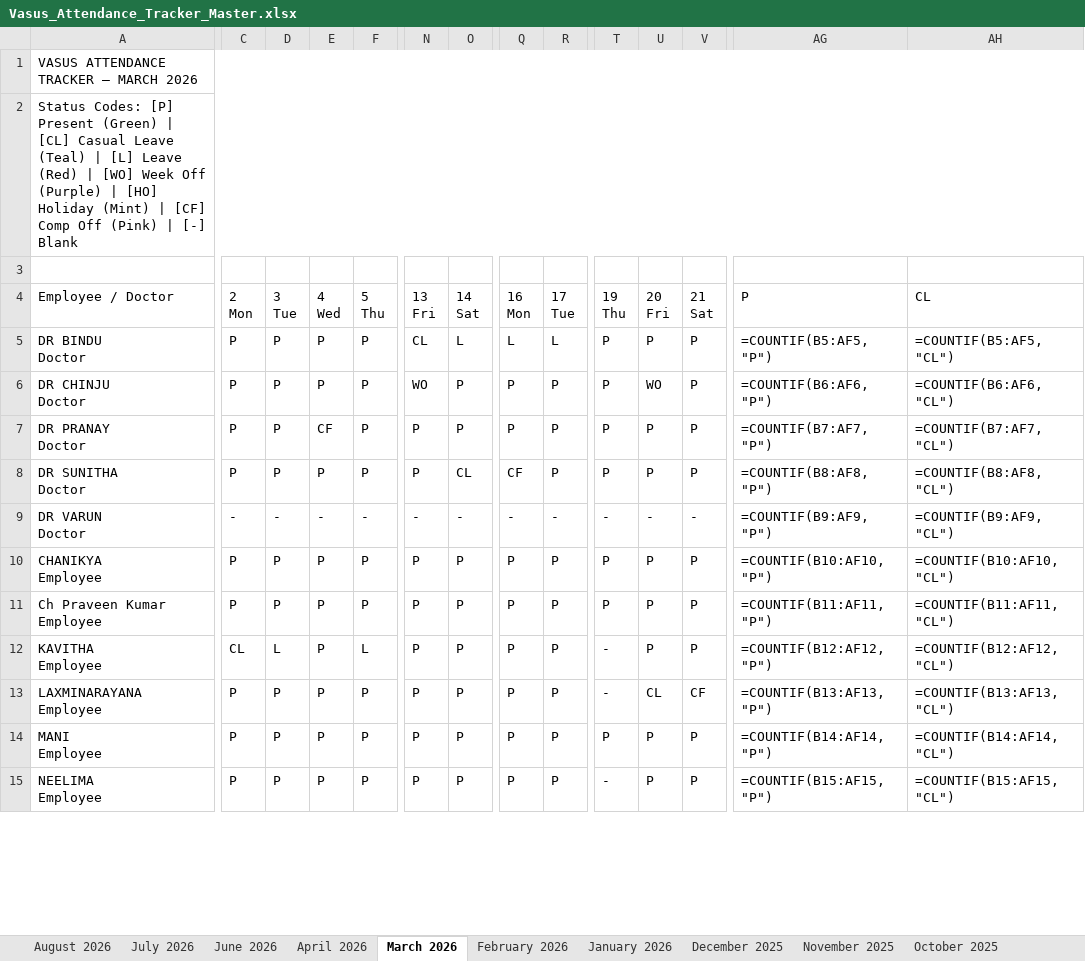
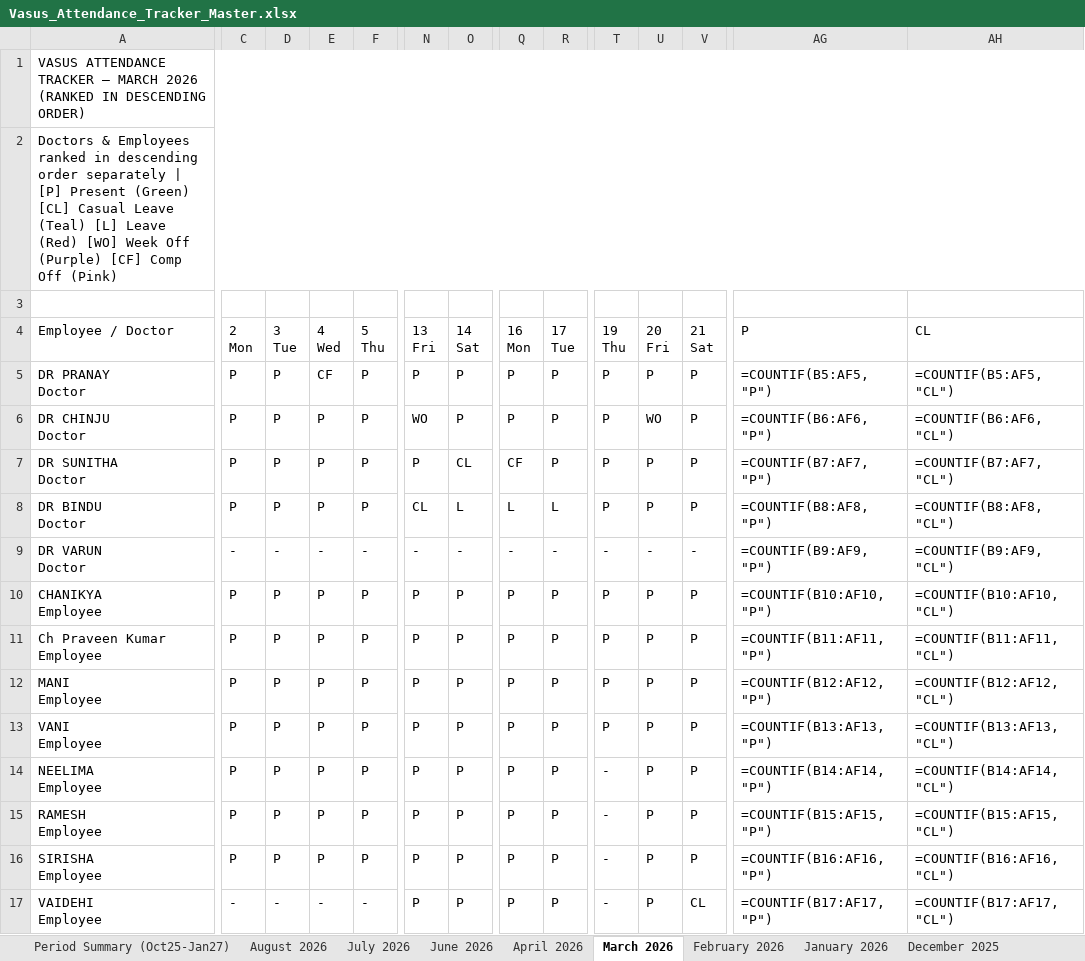
Before and after one commit to kumarpraveench30-ui/mastertracker, an Excel workbook: Vasus_Attendance_Tracker_Master.xlsx, sheet March 2026, drawn as a sheet; only a part is shown, gaps mark what is left out; values as stored, in another font and other column widths than the file's, no cell formats; formulas without a stored value are shown as written; removed rows and columns are numbered as before the commit, all else as after; rows hold the shown columns only; ↵ is a line break in a cell; the diff covers the shown part only; the diff names each change by its address in the sheet, - before the commit and + after, or states it on an @@ line.

Commit message:
Rank Doctors and Employees separately in descending order by attendance

```diff
--- a/Vasus_Attendance_Tracker_Master.xlsx (sheet March 2026)
+++ b/Vasus_Attendance_Tracker_Master.xlsx (sheet March 2026)
-A1 (Employee / Doctor): …MARCH 2026
+A1 (Employee / Doctor): …MARCH 2026 (RANKED IN DESCENDING ORDER)
-A2 (Employee / Doctor): Status Codes: [P] Present (Green) | [CL] Casual Leave (Teal) | [L] Leave (Red) | [WO] Week Off (Purple) | [HO] Holiday (Mint) | [CF] Comp Off (Pink) | [-] Blank
+A2 (Employee / Doctor): Doctors & Employees ranked in descending order separately | [P] Present (Green) [CL] Casual Leave (Teal) [L] Leave (Red) [WO] Week Off (Purple) [CF] Comp Off (Pink)
-A5 (Employee / Doctor): DR BINDU ↵ Doctor
+A5 (Employee / Doctor): DR PRANAY ↵ Doctor
-E5 (4 Wed): P
+E5 (4 Wed): CF
-N5 (13 Fri): CL
+N5 (13 Fri): P
-O5 (14 Sat): L
+O5 (14 Sat): P
-Q5 (16 Mon): L
+Q5 (16 Mon): P
-R5 (17 Tue): L
+R5 (17 Tue): P
-row 7: DR PRANAY ↵ Doctor | P | P | CF | P | P | P | P | P | P | P | P | =COUNTIF(B7:AF7, "P") | =COUNTIF(B7:AF7, "CL")
-AG7 (P): =COUNTIF(B8:AF8, "P")
+AG7 (P): =COUNTIF(B7:AF7, "P")
-AH7 (CL): =COUNTIF(B8:AF8, "CL")
+AH7 (CL): =COUNTIF(B7:AF7, "CL")
+row 8: DR BINDU ↵ Doctor | P | P | P | P | CL | L | L | L | P | P | P | =COUNTIF(B8:AF8, "P") | =COUNTIF(B8:AF8, "CL")
-A12 (Employee / Doctor): KAVITHA ↵ Employee
+A12 (Employee / Doctor): MANI ↵ Employee
-C12 (2 Mon): CL
+C12 (2 Mon): P
-D12 (3 Tue): L
+D12 (3 Tue): P
-F12 (5 Thu): L
+F12 (5 Thu): P
-T12:T13 (19 Thu): -
+T12:T13 (19 Thu): P
-A13 (Employee / Doctor): LAXMINARAYANA ↵ Employee
+A13 (Employee / Doctor): VANI ↵ Employee
-U13 (20 Fri): CL
+U13 (20 Fri): P
-V13 (21 Sat): CF
+V13 (21 Sat): P
-A14 (Employee / Doctor): MANI ↵ Employee
+A14 (Employee / Doctor): NEELIMA ↵ Employee
-T14 (19 Thu): P
+T14 (19 Thu): -
-A15 (Employee / Doctor): NEELIMA ↵ Employee
+A15 (Employee / Doctor): RAMESH ↵ Employee
+row 16: SIRISHA ↵ Employee | P | P | P | P | P | P | P | P | - | P | P | =COUNTIF(B16:AF16, "P") | =COUNTIF(B16:AF16, "CL")
+row 17: VAIDEHI ↵ Employee | - | - | - | - | P | P | P | P | - | P | CL | =COUNTIF(B17:AF17, "P") | =COUNTIF(B17:AF17, "CL")
```
Also changed, not shown: 3 added rows, 5 removed rows and 46 edited cells elsewhere in this sheet, sheet August 2026, sheet July 2026, sheet June 2026, sheet October 2025, sheet November 2025, sheet February 2026, 4 more sheets, other sheet tabs, cell formats, Vasus_Attendance_August_2026.xlsx, 1 other file.
